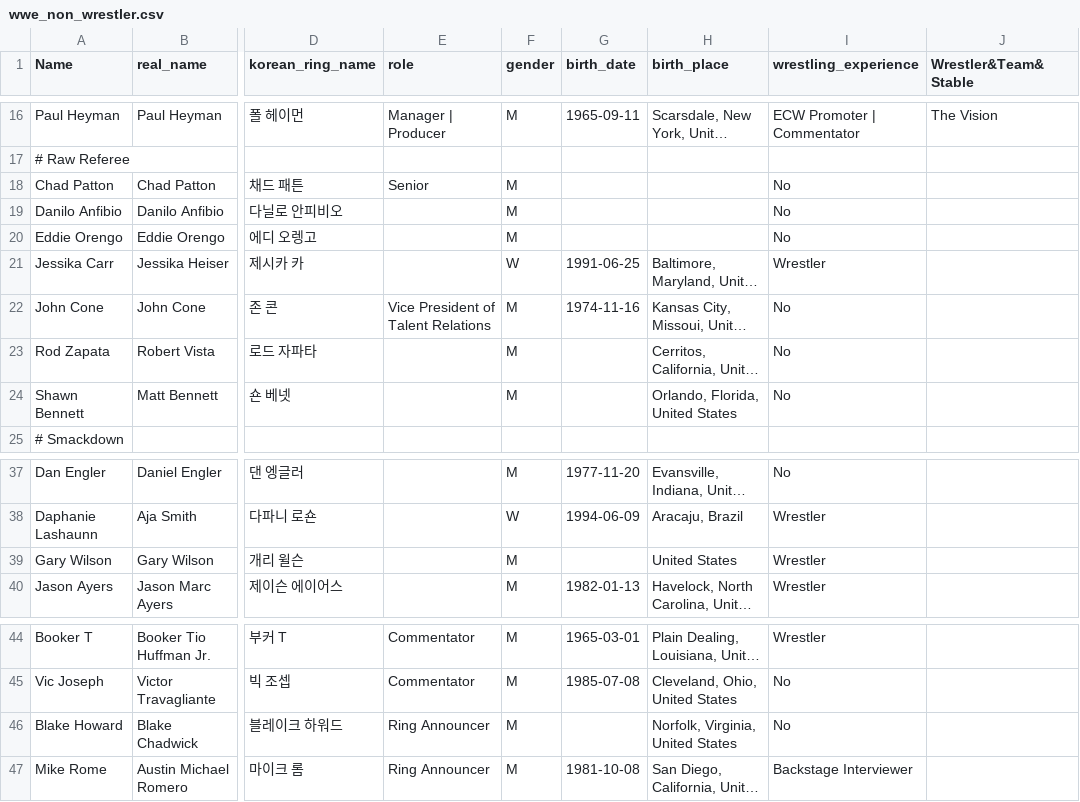
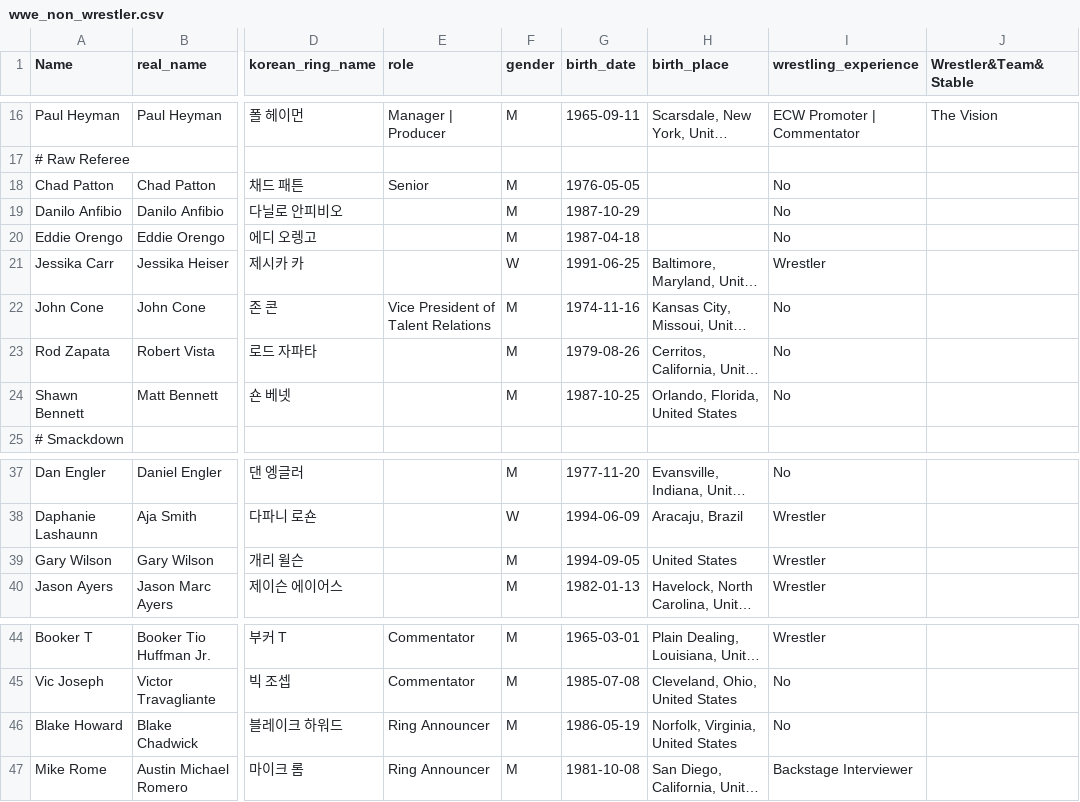
Before and after one commit to jsangho/cloud.jsangho.all, a CSV file: fastapi/apps/kayfabe/_docs/wwe_non_wrestler.csv, drawn as a sheet; only a part is shown, gaps mark what is left out; long unchanged cells end in …; the diff covers the shown part only; the diff names each change by its address in the sheet, - before the commit and + after, or states it on an @@ line.

```diff
--- a/fastapi/apps/kayfabe/_docs/wwe_non_wrestler.csv
+++ b/fastapi/apps/kayfabe/_docs/wwe_non_wrestler.csv
-G18 (birth_date): (empty)
+G18 (birth_date): 1976-05-05
-G19 (birth_date): (empty)
+G19 (birth_date): 1987-10-29
-G20 (birth_date): (empty)
+G20 (birth_date): 1987-04-18
-G23 (birth_date): (empty)
+G23 (birth_date): 1979-08-26
-G24 (birth_date): (empty)
+G24 (birth_date): 1987-10-25
-G39 (birth_date): (empty)
+G39 (birth_date): 1994-09-05
-G46 (birth_date): (empty)
+G46 (birth_date): 1986-05-19
```
Also changed, not shown: 17 edited cells elsewhere in this file, 14 other files.
